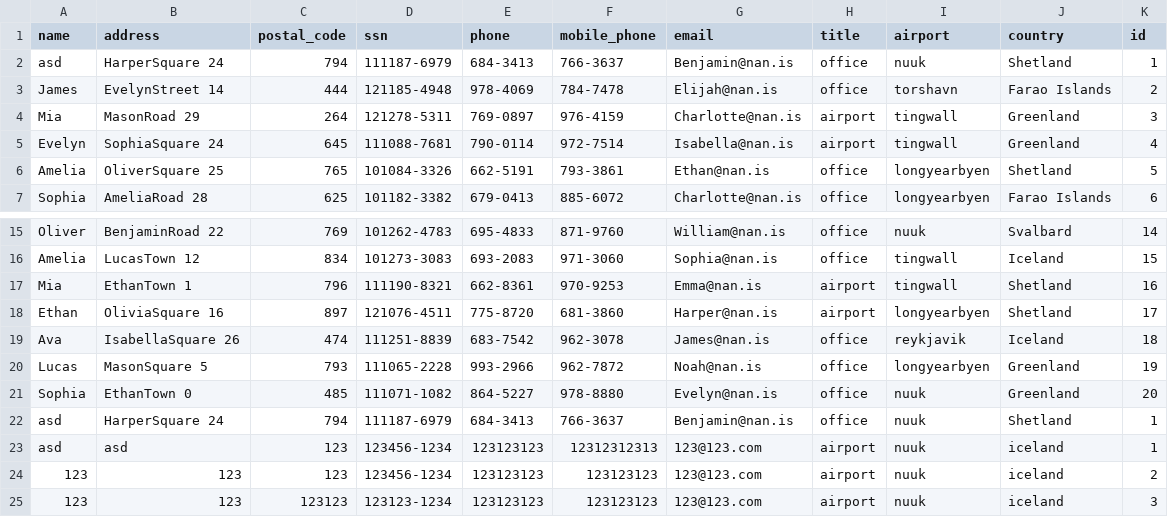
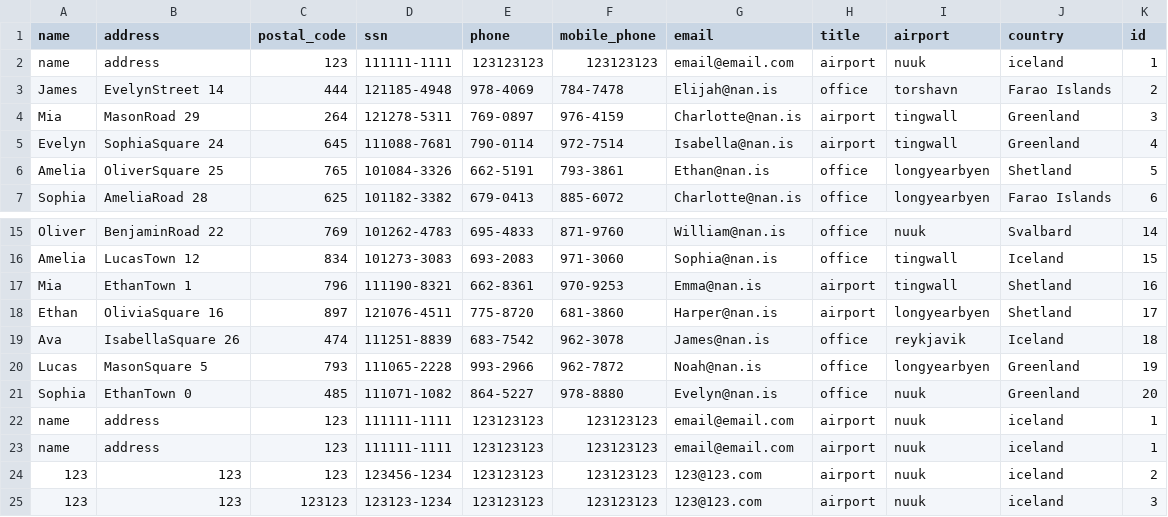
Before and after one commit to stebbilax/-VLN1-2020-H23, a CSV file: src/Data/data/employees.csv, drawn as a sheet; only a part is shown, gaps mark what is left out.

```diff
--- a/src/Data/data/employees.csv
+++ b/src/Data/data/employees.csv
@@ -1,3 +1,3 @@
 name,address,postal_code,ssn,phone,mobile_phone,email,title,airport,country,id
-asd,HarperSquare 24,794,111187-6979,684-3413,766-3637,Benjamin@nan.is,office,nuuk,Shetland,1
+name,address,123,111111-1111,123123123,123123123,email@email.com,airport,nuuk,iceland,1
 James,EvelynStreet 14,444,121185-4948,978-4069,784-7478,Elijah@nan.is,office,torshavn,Farao Islands,2
@@ -21,4 +21,4 @@ Lucas,MasonSquare 5,793,111065-2228,993-2966,962-7872,Noah@nan.is,office,longyea
 Sophia,EthanTown 0,485,111071-1082,864-5227,978-8880,Evelyn@nan.is,office,nuuk,Greenland,20
-asd,HarperSquare 24,794,111187-6979,684-3413,766-3637,Benjamin@nan.is,office,nuuk,Shetland,1
-asd,asd,123,123456-1234,123123123,12312312313,123@123.com,airport,nuuk,iceland,1
+name,address,123,111111-1111,123123123,123123123,email@email.com,airport,nuuk,iceland,1
+name,address,123,111111-1111,123123123,123123123,email@email.com,airport,nuuk,iceland,1
 123,123,123,123456-1234,123123123,123123123,123@123.com,airport,nuuk,iceland,2
```
Also changed, not shown: 2 other files.
